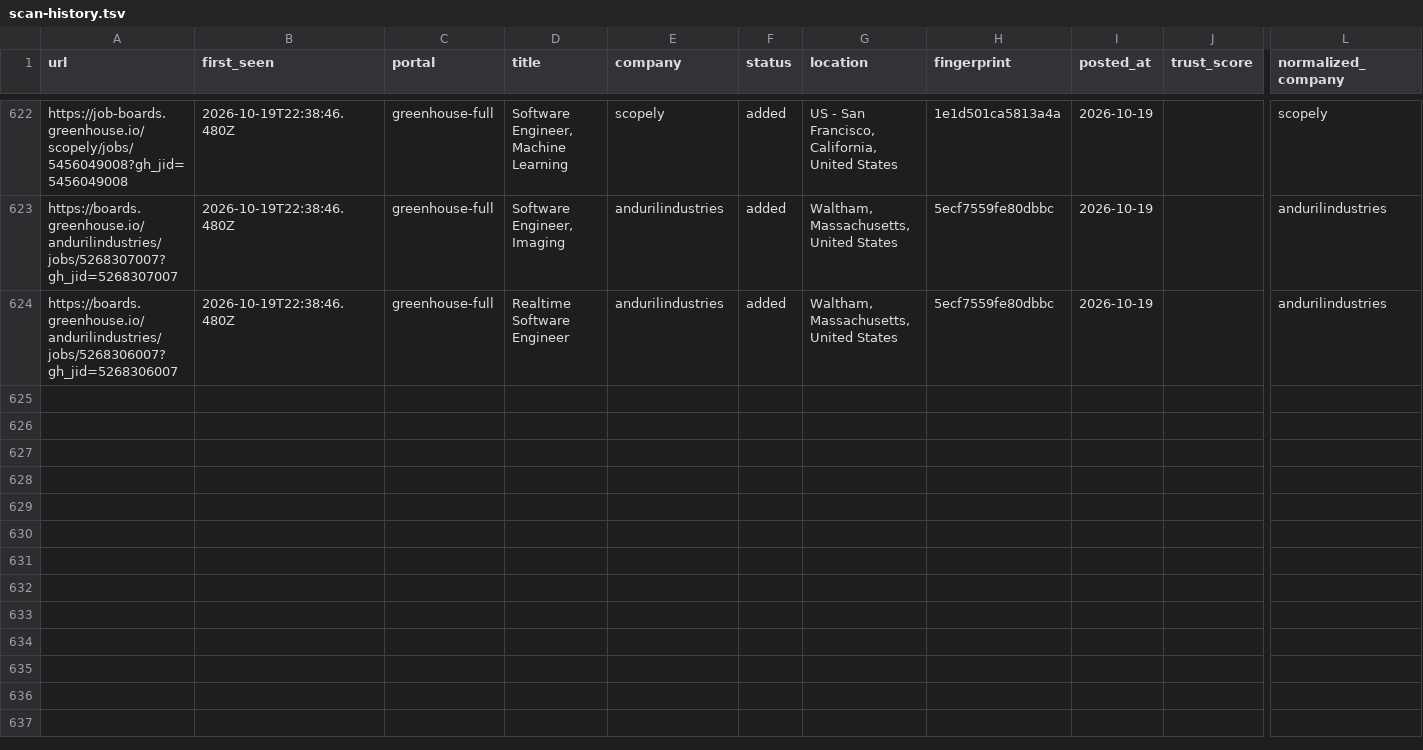
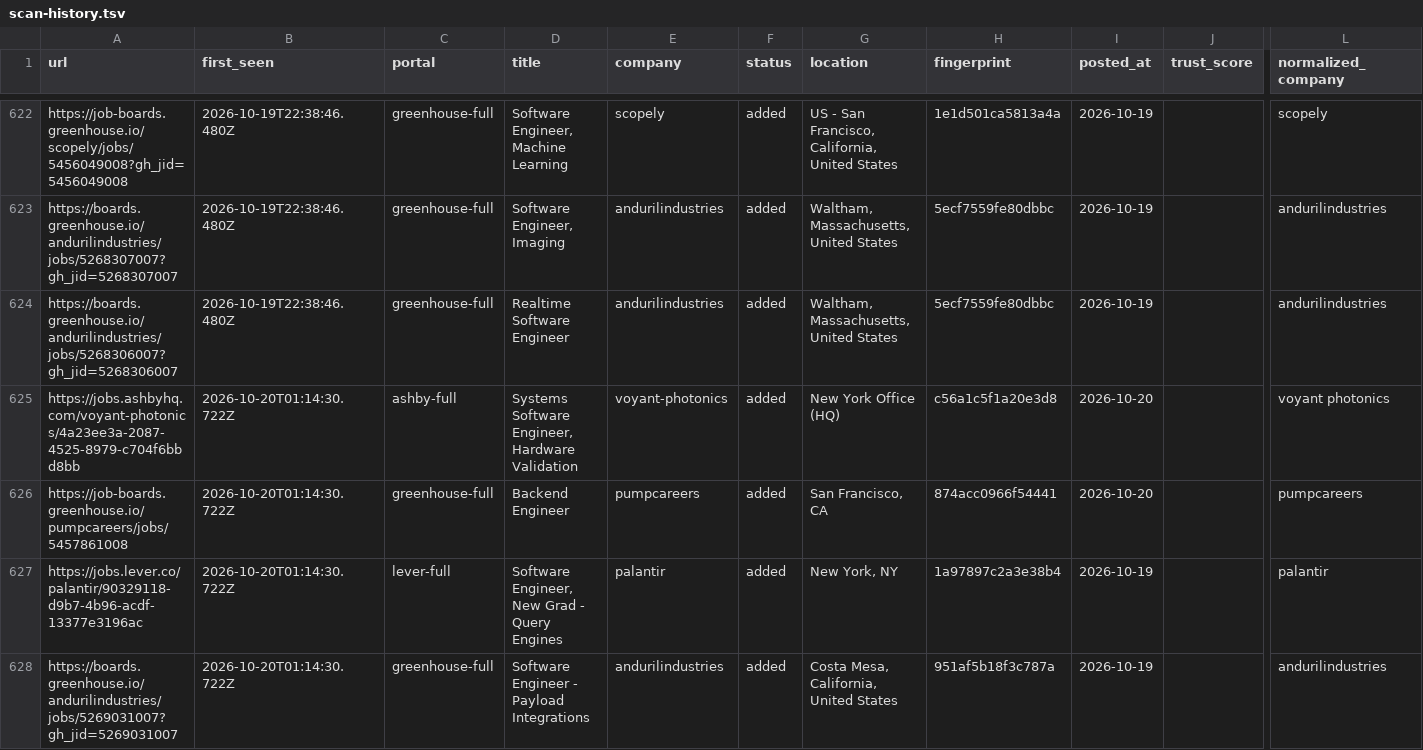
Before and after one commit to manavmalavia18/scoutgrid, a TSV file: data/scan-history.tsv, drawn as a sheet; only a part is shown, gaps mark what is left out; rows hold the shown columns only; the diff covers the shown part only; the diff names each change by its address in the sheet, - before the commit and + after, or states it on an @@ line.

```diff
--- a/data/scan-history.tsv
+++ b/data/scan-history.tsv
+row 625: https://jobs.ashbyhq.com/voyant-photonics/4a23ee3a-2087-4525-8979-c704f6bbd8bb | 2026-10-20T01:14:30.722Z | ashby-full | Systems Software Engineer, Hardware Validation | voyant-photonics | added | New York Office (HQ) | c56a1c5f1a20e3d8 | 2026-10-20 |  | voyant photonics
+row 626: https://job-boards.greenhouse.io/pumpcareers/jobs/5457861008 | 2026-10-20T01:14:30.722Z | greenhouse-full | Backend Engineer | pumpcareers | added | San Francisco, CA | 874acc0966f54441 | 2026-10-20 |  | pumpcareers
+row 627: https://jobs.lever.co/palantir/90329118-d9b7-4b96-acdf-13377e3196ac | 2026-10-20T01:14:30.722Z | lever-full | Software Engineer, New Grad - Query Engines | palantir | added | New York, NY | 1a97897c2a3e38b4 | 2026-10-19 |  | palantir
+row 628: https://boards.greenhouse.io/andurilindustries/jobs/5269031007?gh_jid=5269031007 | 2026-10-20T01:14:30.722Z | greenhouse-full | Software Engineer - Payload Integrations | andurilindustries | added | Costa Mesa, California, United States | 951af5b18f3c787a | 2026-10-19 |  | andurilindustries
```
Also changed, not shown: 4 added rows elsewhere in this file, 3 other files.
